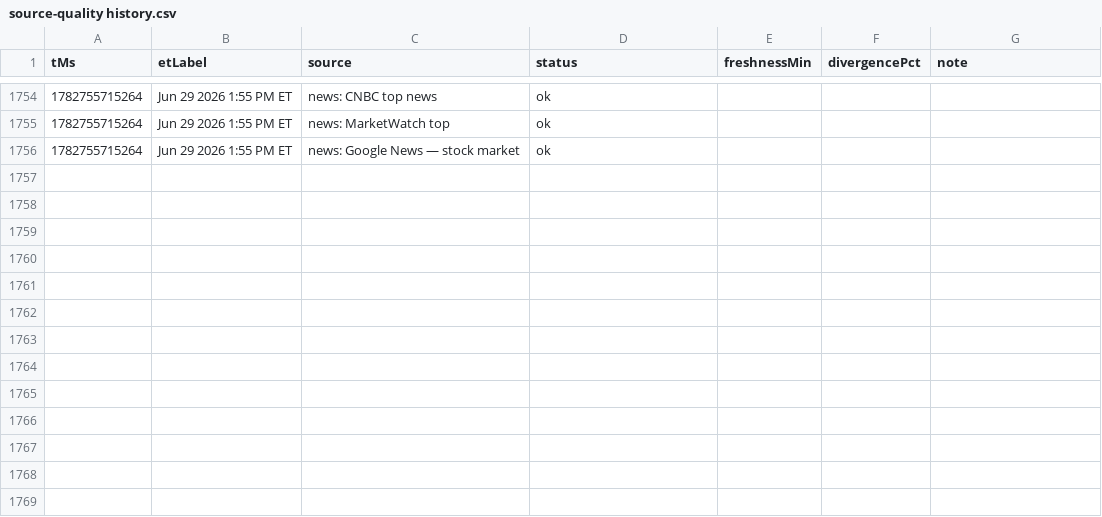
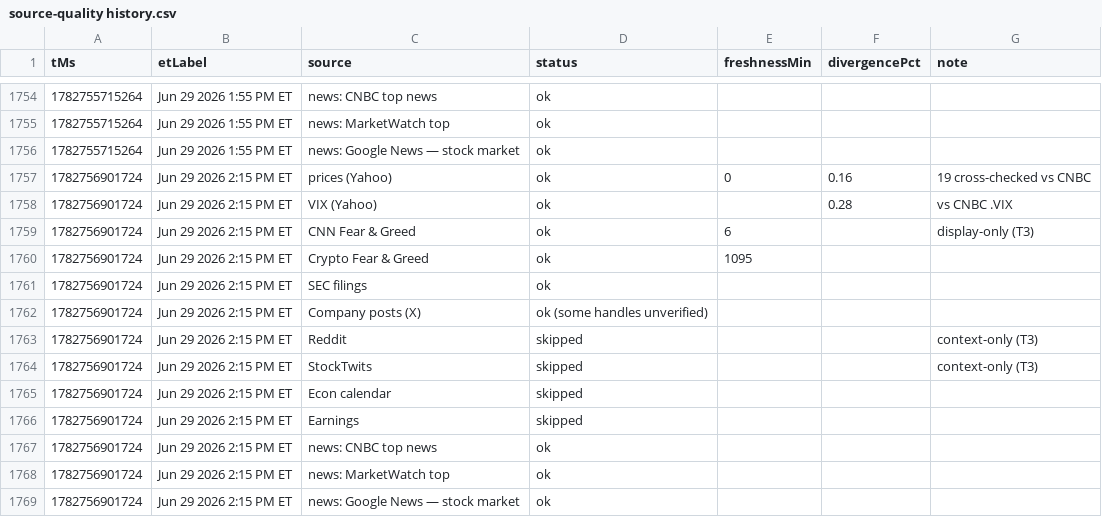
Before and after one commit to Jad-N/Market-Watcher, a CSV file: source-quality history.csv, drawn as a sheet; only a part is shown, gaps mark what is left out; the diff names each change by its address in the sheet, - before the commit and + after, or states it on an @@ line.

```diff
--- a/source-quality history.csv
+++ b/source-quality history.csv
+row 1757: 1782756901724 | Jun 29 2026 2:15 PM ET | prices (Yahoo) | ok | 0 | 0.16 | 19 cross-checked vs CNBC
+row 1758: 1782756901724 | Jun 29 2026 2:15 PM ET | VIX (Yahoo) | ok |  | 0.28 | vs CNBC .VIX
+row 1759: 1782756901724 | Jun 29 2026 2:15 PM ET | CNN Fear & Greed | ok | 6 |  | display-only (T3)
+row 1760: 1782756901724 | Jun 29 2026 2:15 PM ET | Crypto Fear & Greed | ok | 1095
+row 1761: 1782756901724 | Jun 29 2026 2:15 PM ET | SEC filings | ok
+row 1762: 1782756901724 | Jun 29 2026 2:15 PM ET | Company posts (X) | ok (some handles unverified)
+row 1763: 1782756901724 | Jun 29 2026 2:15 PM ET | Reddit | skipped |  |  | context-only (T3)
+row 1764: 1782756901724 | Jun 29 2026 2:15 PM ET | StockTwits | skipped |  |  | context-only (T3)
+row 1765: 1782756901724 | Jun 29 2026 2:15 PM ET | Econ calendar | skipped
+row 1766: 1782756901724 | Jun 29 2026 2:15 PM ET | Earnings | skipped
+row 1767: 1782756901724 | Jun 29 2026 2:15 PM ET | news: CNBC top news | ok
+row 1768: 1782756901724 | Jun 29 2026 2:15 PM ET | news: MarketWatch top | ok
+row 1769: 1782756901724 | Jun 29 2026 2:15 PM ET | news: Google News — stock market | ok
```
Also changed, not shown: docs/mood-history.csv, regime history.csv, 4 other files.
